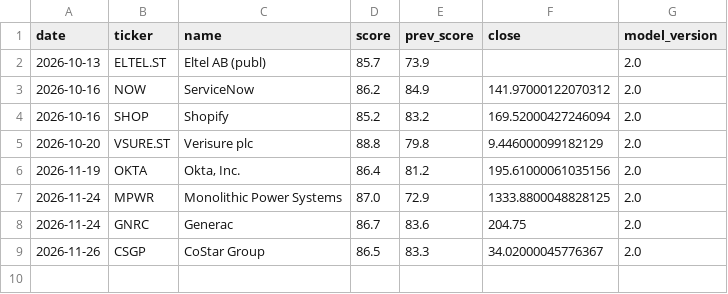
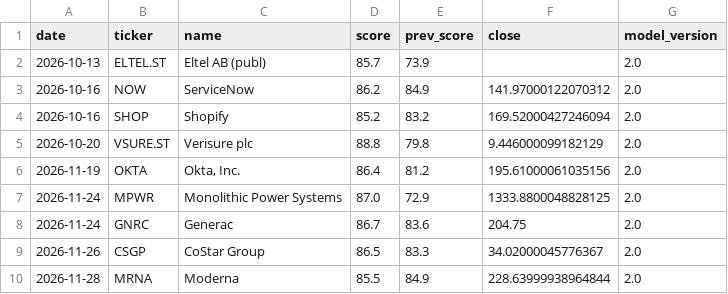
Before and after one commit to BenganTempest/Veloslimwhite, a CSV file: data/alert_log.csv, drawn as a sheet; the diff names each change by its address in the sheet, - before the commit and + after, or states it on an @@ line.

```diff
--- a/data/alert_log.csv
+++ b/data/alert_log.csv
+row 10: 2026-11-28 | MRNA | Moderna | 85.5 | 84.9 | 228.63999938964844 | 2.0
```
Also changed, not shown: data/benchmarks.csv, data/run_log.csv, 4 other files.
